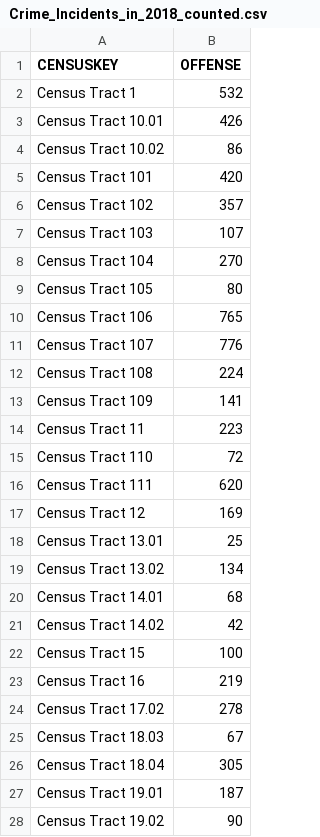
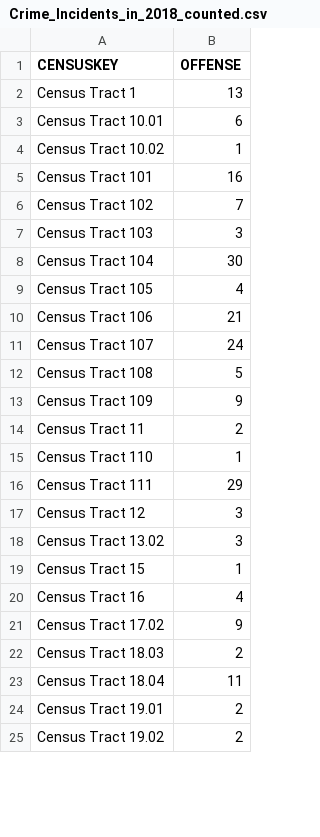
Before and after one commit to Ailuropanda/FIT3179, a CSV file: Assignment/Data/Cleaned/Crime_Incidents_in_2018_counted.csv, drawn as a sheet; only a part is shown; the diff covers the shown part only.

```diff
--- a/Assignment/Data/Cleaned/Crime_Incidents_in_2018_counted.csv
+++ b/Assignment/Data/Cleaned/Crime_Incidents_in_2018_counted.csv
@@ -1,28 +1,25 @@
 CENSUSKEY,OFFENSE
-Census Tract 1,532
-Census Tract 10.01,426
-Census Tract 10.02,86
-Census Tract 101,420
-Census Tract 102,357
-Census Tract 103,107
-Census Tract 104,270
-Census Tract 105,80
-Census Tract 106,765
-Census Tract 107,776
-Census Tract 108,224
-Census Tract 109,141
-Census Tract 11,223
-Census Tract 110,72
-Census Tract 111,620
-Census Tract 12,169
-Census Tract 13.01,25
-Census Tract 13.02,134
-Census Tract 14.01,68
-Census Tract 14.02,42
-Census Tract 15,100
-Census Tract 16,219
-Census Tract 17.02,278
-Census Tract 18.03,67
-Census Tract 18.04,305
-Census Tract 19.01,187
-Census Tract 19.02,90
+Census Tract 1,13
+Census Tract 10.01,6
+Census Tract 10.02,1
+Census Tract 101,16
+Census Tract 102,7
+Census Tract 103,3
+Census Tract 104,30
+Census Tract 105,4
+Census Tract 106,21
+Census Tract 107,24
+Census Tract 108,5
+Census Tract 109,9
+Census Tract 11,2
+Census Tract 110,1
+Census Tract 111,29
+Census Tract 12,3
+Census Tract 13.02,3
+Census Tract 15,1
+Census Tract 16,4
+Census Tract 17.02,9
+Census Tract 18.03,2
+Census Tract 18.04,11
+Census Tract 19.01,2
+Census Tract 19.02,2
```
Also changed, not shown: 12 removed rows and 140 edited cells elsewhere in this file, Assignment/Data/Cleaned/Crime_Incidents_in_2018_counted_new.csv, 2 other files.
